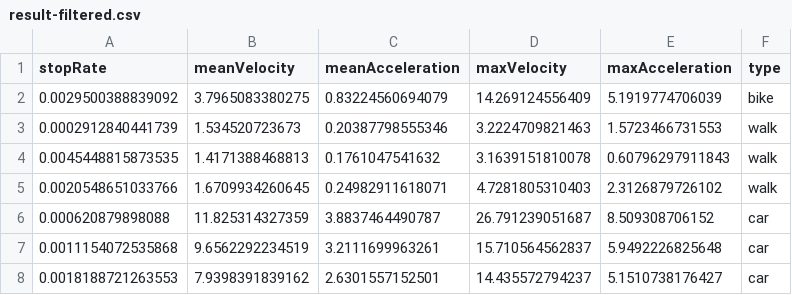
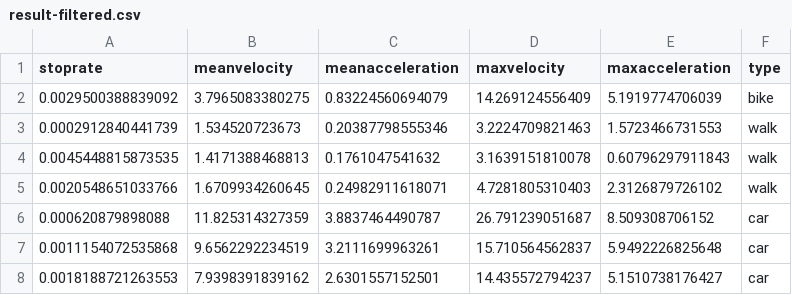
Before and after one commit to michaelzangerle/tmd, a CSV file: gpx/results/filtered/result-filtered.csv, drawn as a sheet; only a part is shown.

```diff
--- a/gpx/results/filtered/result-filtered.csv
+++ b/gpx/results/filtered/result-filtered.csv
@@ -1,2 +1,2 @@
-stopRate;meanVelocity;meanAcceleration;maxVelocity;maxAcceleration;type
+stoprate;meanvelocity;meanacceleration;maxvelocity;maxacceleration;type
 0.0029500388839092;3.7965083380275;0.83224560694079;14.269124556409;5.1919774706039;bike
```
Also changed, not shown: 12 other files.
